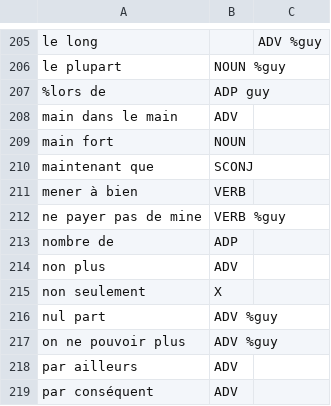
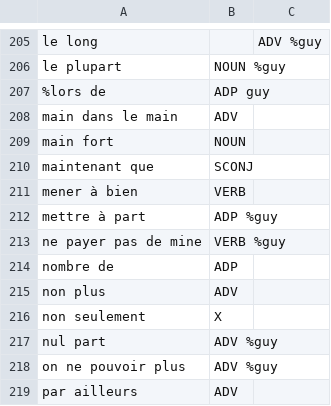
Before and after one commit to bguil/UD-French, a TSV file: lexiqueSYNT_POS.tsv, drawn as a sheet; only a part is shown, gaps mark what is left out; the shorter side is filled out with more unchanged rows; the diff names each change by its address in the sheet, - before the commit and + after, or states it on an @@ line.

```diff
--- a/lexiqueSYNT_POS.tsv
+++ b/lexiqueSYNT_POS.tsv
+row 212: mettre à part | ADP %guy
```
Also changed, not shown: lexiqueFIXED_POS.tsv, 1 other file.
